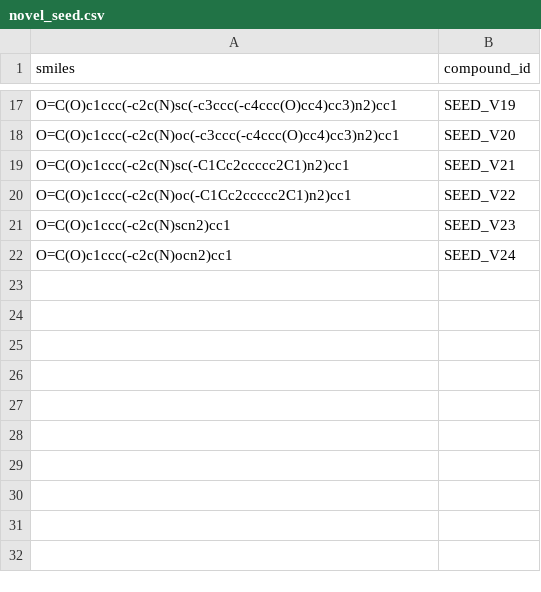
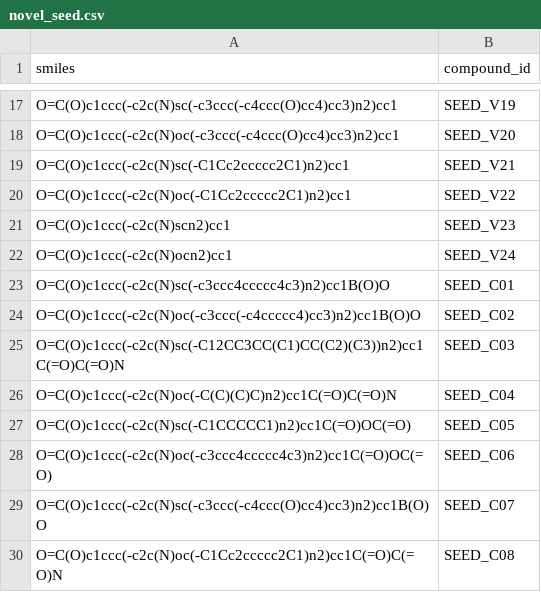
Before and after one commit to tomwolfe/AutoAntibiotic, a CSV file: novel_seed.csv, drawn as a sheet; only a part is shown, gaps mark what is left out; the diff names each change by its address in the sheet, - before the commit and + after, or states it on an @@ line.

```diff
--- a/novel_seed.csv
+++ b/novel_seed.csv
+row 23: O=C(O)c1ccc(-c2c(N)sc(-c3ccc4ccccc4c3)n2)cc1B(O)O | SEED_C01
+row 24: O=C(O)c1ccc(-c2c(N)oc(-c3ccc(-c4ccccc4)cc3)n2)cc1B(O)O | SEED_C02
+row 25: O=C(O)c1ccc(-c2c(N)sc(-C12CC3CC(C1)CC(C2)(C3))n2)cc1C(=O)C(=O)N | SEED_C03
+row 26: O=C(O)c1ccc(-c2c(N)oc(-C(C)(C)C)n2)cc1C(=O)C(=O)N | SEED_C04
+row 27: O=C(O)c1ccc(-c2c(N)sc(-C1CCCCC1)n2)cc1C(=O)OC(=O) | SEED_C05
+row 28: O=C(O)c1ccc(-c2c(N)oc(-c3ccc4ccccc4c3)n2)cc1C(=O)OC(=O) | SEED_C06
+row 29: O=C(O)c1ccc(-c2c(N)sc(-c3ccc(-c4ccc(O)cc4)cc3)n2)cc1B(O)O | SEED_C07
+row 30: O=C(O)c1ccc(-c2c(N)oc(-C1Cc2ccccc2C1)n2)cc1C(=O)C(=O)N | SEED_C08
```
Also changed, not shown: 10 other files.
